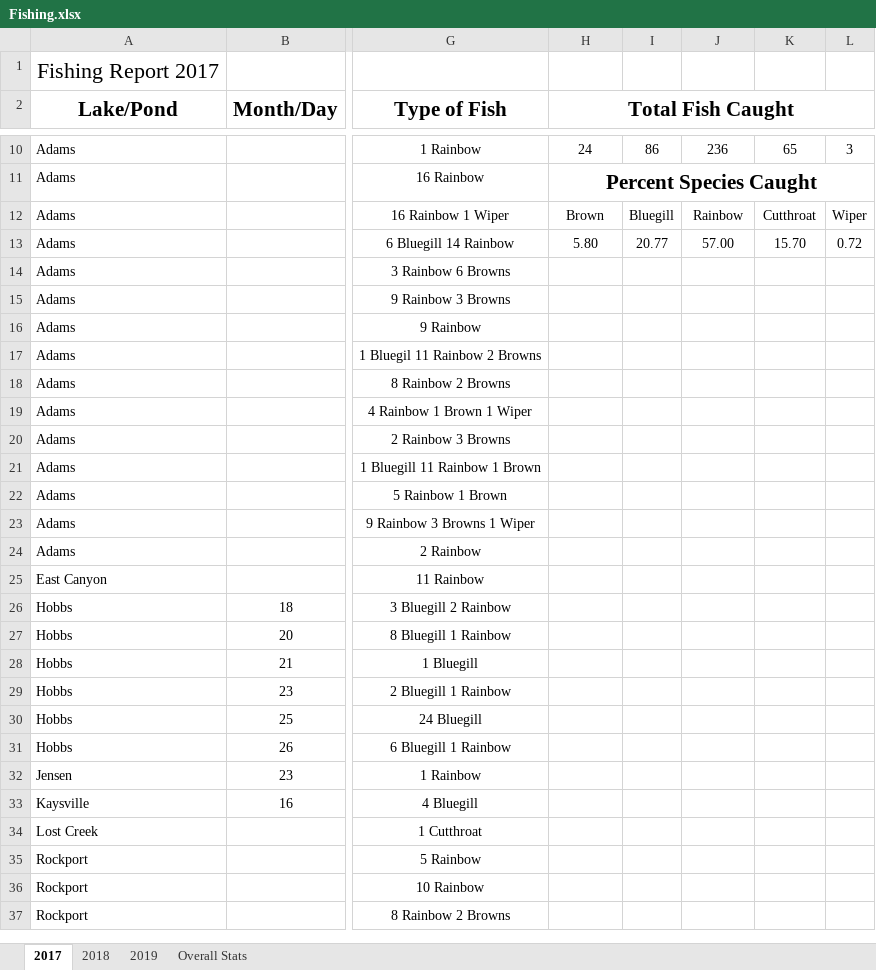
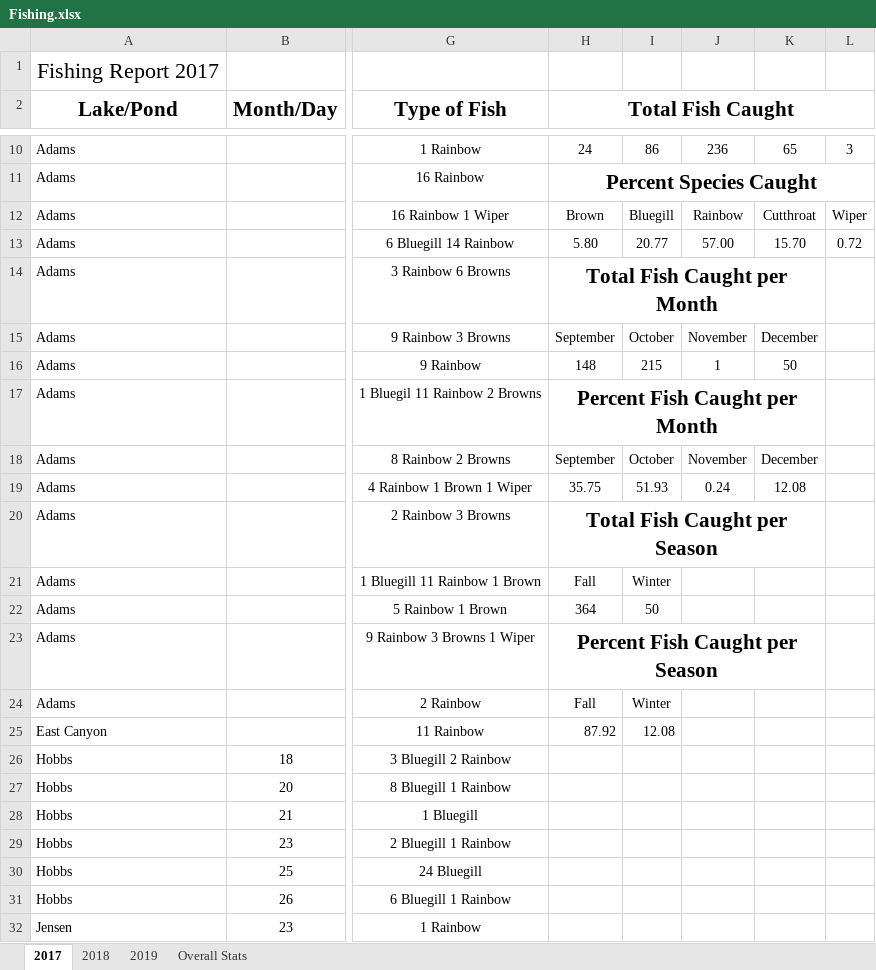
Before and after one commit to muskellunge-tiger/FitzFishing, an Excel workbook: Fishing.xlsx, sheet 2017, drawn as a sheet; only a part is shown, gaps mark what is left out; the shorter side is filled out with more unchanged rows; values as stored, in another font and other column widths than the file's, no borders; charts and pictures not drawn; the diff covers the shown part only; the diff names each change by its address in the sheet, - before the commit and + after, or states it on an @@ line.

```diff
--- a/Fishing.xlsx (sheet 2017)
+++ b/Fishing.xlsx (sheet 2017)
-H14 (Total Fish Caught): (empty)
+H14 (Total Fish Caught): Total Fish Caught per Month
+H14:K14 merged
-H15 (Total Fish Caught): (empty)
+H15 (Total Fish Caught): September
-I15: (empty)
+I15: October
-J15: (empty)
+J15: November
-K15: (empty)
+K15: December
-H16 (Total Fish Caught): (empty)
+H16 (Total Fish Caught): 148
-I16: (empty)
+I16: 215
-J16: (empty)
+J16: 1
-K16: (empty)
+K16: 50
-H17 (Total Fish Caught): (empty)
+H17 (Total Fish Caught): Percent Fish Caught per Month
+H17:K17 merged
-H18 (Total Fish Caught): (empty)
+H18 (Total Fish Caught): September
-I18: (empty)
+I18: October
-J18: (empty)
+J18: November
-K18: (empty)
+K18: December
-H19 (Total Fish Caught): (empty)
+H19 (Total Fish Caught): 35.75
-I19: (empty)
+I19: 51.93
-J19: (empty)
+J19: 0.24
-K19: (empty)
+K19: 12.08
-H20 (Total Fish Caught): (empty)
+H20 (Total Fish Caught): Total Fish Caught per Season
+H20:K20 merged
-H21 (Total Fish Caught): (empty)
+H21 (Total Fish Caught): Fall
-I21: (empty)
+I21: Winter
-H22 (Total Fish Caught): (empty)
+H22 (Total Fish Caught): 364
-I22: (empty)
+I22: 50
-H23 (Total Fish Caught): (empty)
+H23 (Total Fish Caught): Percent Fish Caught per Season
+H23:K23 merged
-H24 (Total Fish Caught): (empty)
+H24 (Total Fish Caught): Fall
-I24: (empty)
+I24: Winter
-H25 (Total Fish Caught): (empty)
+H25 (Total Fish Caught): 87.92
-I25: (empty)
+I25: 12.08
```
Also changed, not shown: 2 edited cells elsewhere in this sheet, sheet 2018, sheet Overall Stats, sheet 2019, charts or pictures.
